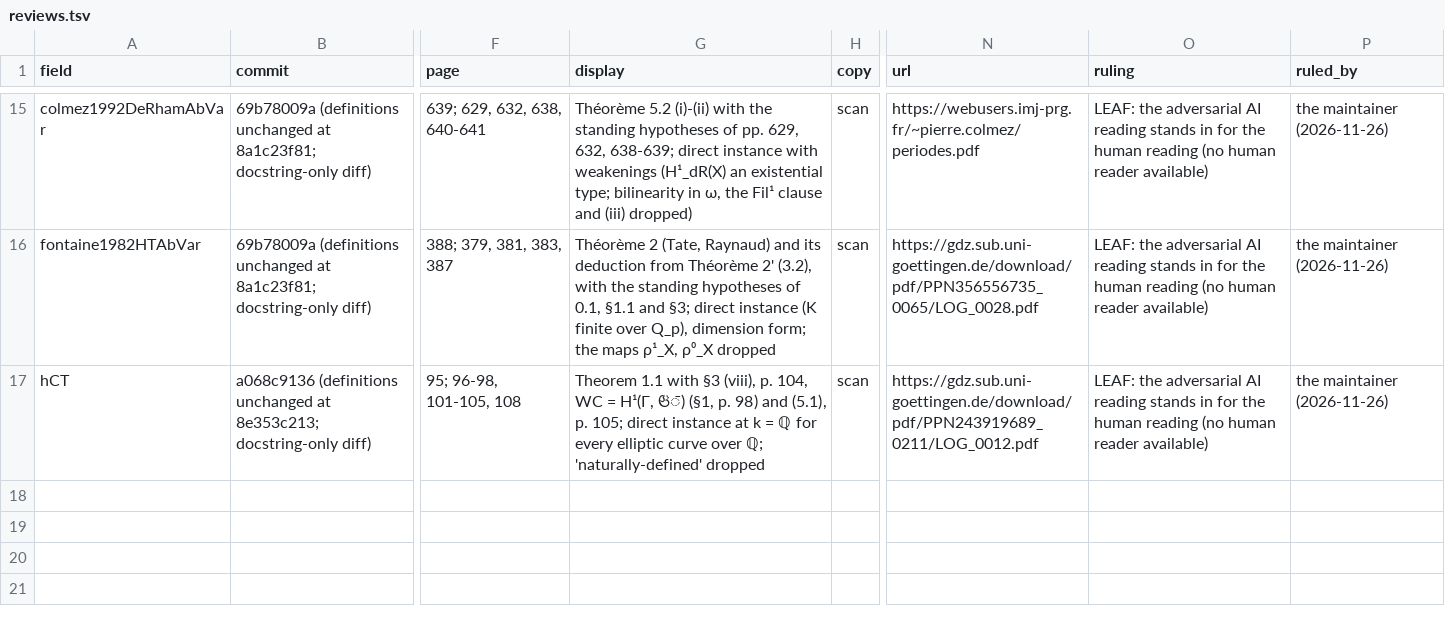
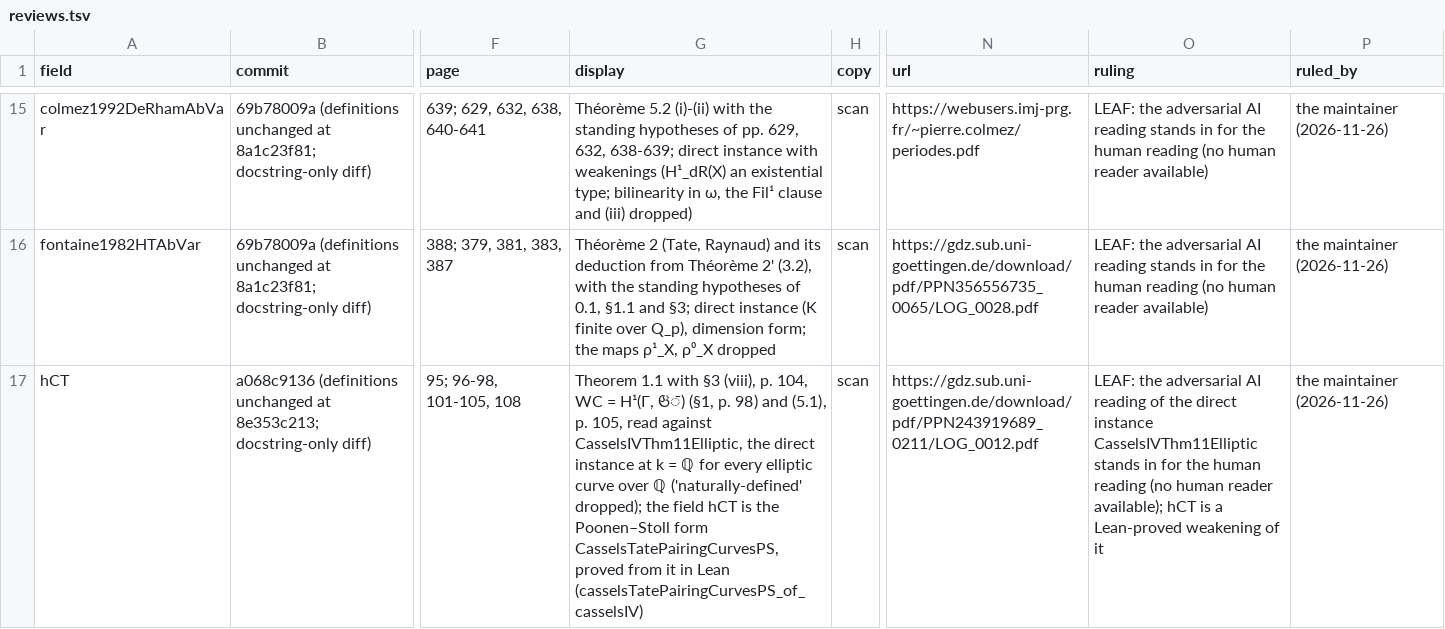
Before and after one commit to Deicyde/diophantine-z-q, a TSV file: docs/one-proof/reviews.tsv, drawn as a sheet; only a part is shown, gaps mark what is left out; the diff names each change by its address in the sheet, - before the commit and + after, or states it on an @@ line.

Commit message:
Restate hCT to the Poonen-Stoll form CasselsTatePairingCurvesPS, rated LEAF through the proved implication from Cassels (1962), Theorem 1.1 (22 -> 22)
Change of plan for this fold: hCT : PoleS12.CasselsTatePairingCurvesPS (#207)
instead of CasselsIVThm11Elliptic. The new statement is weaker than the previous
hCT (casselsTatePairingCurvesPS_of_current), so a proof of the previous statement
still closes it, and it is implied by the read direct instance
CasselsIVThm11Elliptic of Cassels, J. reine angew. Math. 211 (1962), Theorem 1.1,
p. 95, with §3 (viii), p. 104 (casselsTatePairingCurvesPS_of_casselsIV, #217).

Main.lean: imports CasselsTatePS.Basic instead of CasselsIV.Glue; hCT is
ZInQ.Manuscript.PoleS12.CasselsTatePairingCurvesPS and goes straight into
poleCompleteness_of_rankOne_PS, as CasselsTatePS.frozenTarget_with_hCTps does
(adapted to TailZ106, OpenAddedLeaves30, sixContactMin_of_open99); docstrings name
the form, its source through the proved implication, and that it is weaker than
the previous statement.

Board: kinds.tsv hCT is kind consequence, LEAF/LEAF (AI-READ), source Cassels 1962
with the GDZ copy and SHA-256, flag recording the proved weakening, the reading
and the dictionary notes; reviews.tsv hCT row's display and ruling say the reading
is of CasselsIVThm11Elliptic and hCT is its Lean-proved weakening;
reviews-retired.md wording; open-statements.json entry for the new binder (count
22); OPEN.md re-rendered, STATUS.md hCT lines. claims.tsv unchanged.

docs/research/cassels-adversarial-readings.md: model families only (Claude, GPT,
Gemini); new section 5 on the field hCT as the Poonen-Stoll form, rated through
the proved implication from the read row.

Count 22 -> 22. Strict count of the H part unchanged at 8/11; with the three root
hypotheses 8/14 -> 9/13.

```diff
--- a/docs/one-proof/reviews.tsv
+++ b/docs/one-proof/reviews.tsv
-G17 (display): …(5.1), p. 105; direct instance at k = ℚ for every elliptic curve over ℚ; 'naturally-defined' dropped
+G17 (display): …(5.1), p. 105, read against CasselsIVThm11Elliptic, the direct instance at k = ℚ for every elliptic curve over ℚ ('naturally-defined' dropped); the field hCT is the Poonen–Stoll form CasselsTatePairingCurvesPS, proved from it in Lean (casselsTatePairingCurvesPS_of_casselsIV)
-O17 (ruling): …AI reading stands in for the human reading (no human reader available)
+O17 (ruling): …AI reading of the direct instance CasselsIVThm11Elliptic stands in for the human reading (no human reader available); hCT is a Lean-proved weakening of it
```
Also changed, not shown: docs/one-proof/kinds.tsv, 6 other files.
